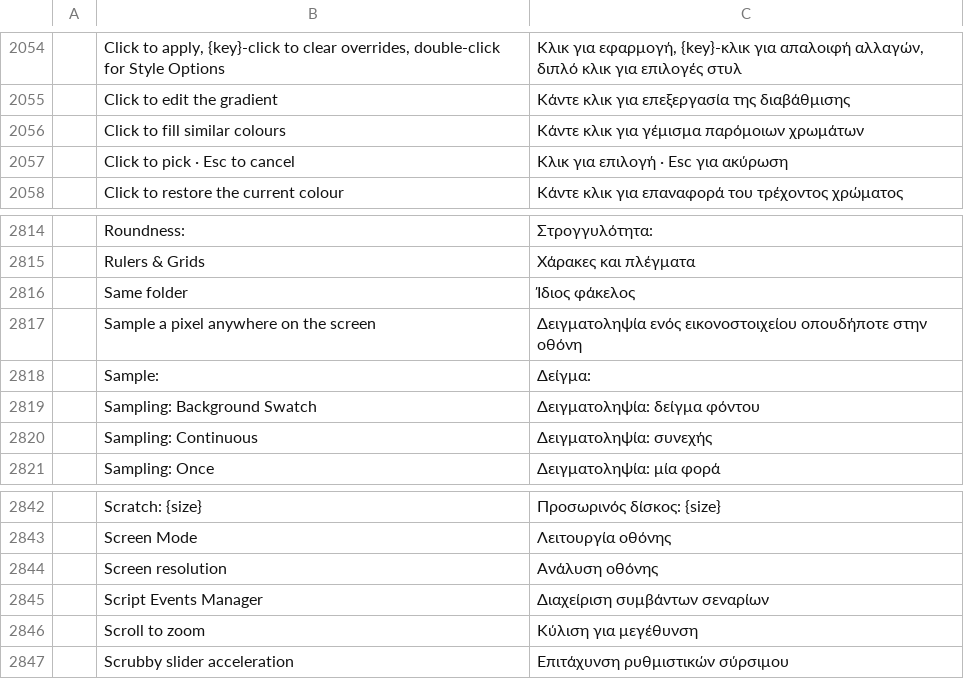
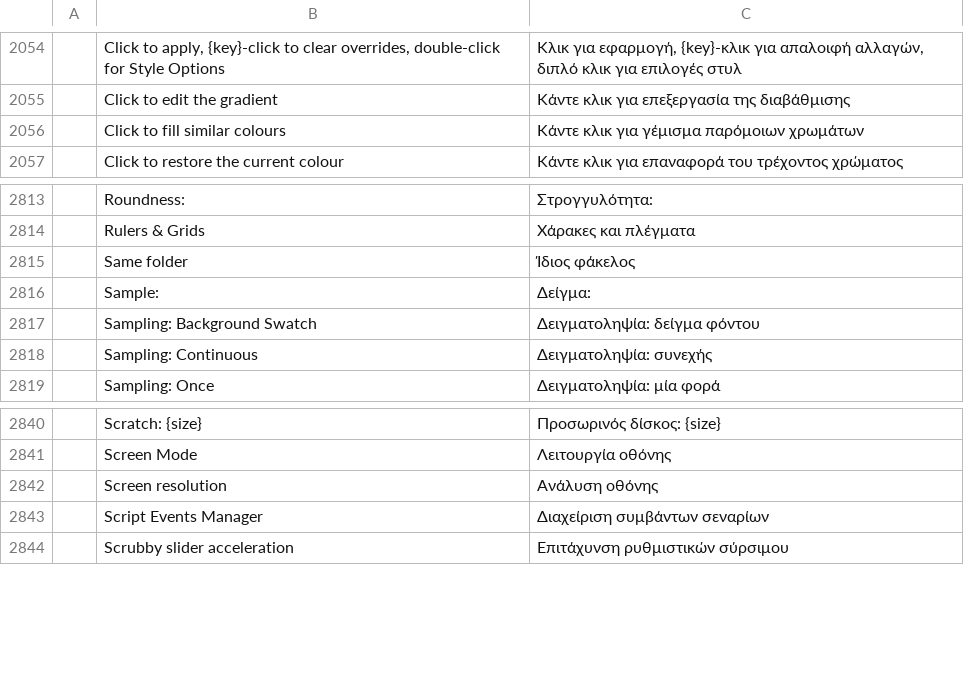
Before and after one commit to 0x6Ason/photocraft, a TSV file: crates/ui-egui/src/i18n/el.tsv, drawn as a sheet; only a part is shown, gaps mark what is left out.

```diff
--- a/crates/ui-egui/src/i18n/el.tsv
+++ b/crates/ui-egui/src/i18n/el.tsv
@@ -2056,3 +2056,2 @@
 	Click to fill similar colours	Κάντε κλικ για γέμισμα παρόμοιων χρωμάτων
-	Click to pick · Esc to cancel	Κλικ για επιλογή · Esc για ακύρωση
 	Click to restore the current colour	Κάντε κλικ για επαναφορά του τρέχοντος χρώματος
@@ -2816,3 +2815,2 @@
 	Same folder	Ίδιος φάκελος
-	Sample a pixel anywhere on the screen	Δειγματοληψία ενός εικονοστοιχείου οπουδήποτε στην οθόνη
 	Sample:	Δείγμα:
@@ -2845,3 +2843,2 @@
 	Script Events Manager	Διαχείριση συμβάντων σεναρίων
-	Scroll to zoom	Κύλιση για μεγέθυνση
 	Scrubby slider acceleration	Επιτάχυνση ρυθμιστικών σύρσιμου
```
